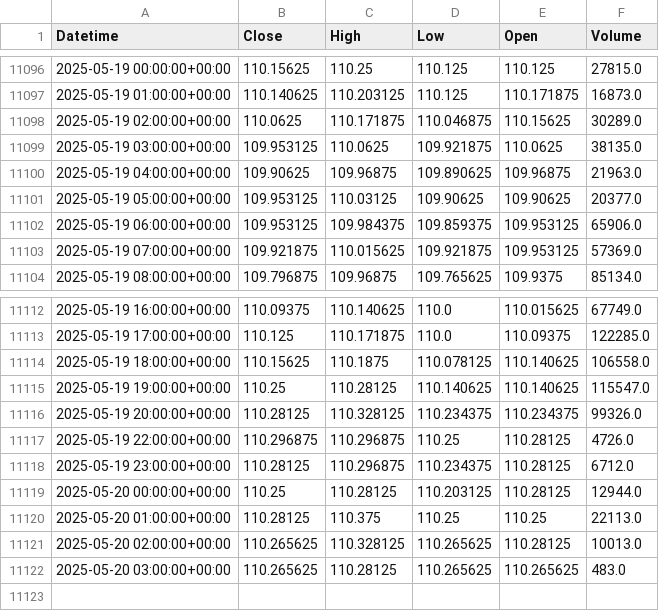
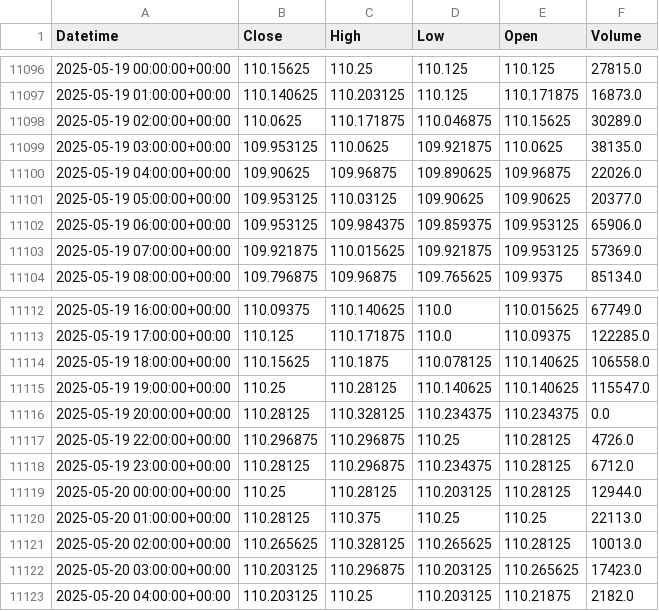
Before and after one commit to krishanggupta/MarketAnalysis, a CSV file: Daily_backup_files/Intraday_ZN_2023-06-11_to_2025-05-20.csv, drawn as a sheet; only a part is shown, gaps mark what is left out.

```diff
--- a/Daily_backup_files/Intraday_ZN_2023-06-11_to_2025-05-20.csv
+++ b/Daily_backup_files/Intraday_ZN_2023-06-11_to_2025-05-20.csv
@@ -11099,3 +11099,3 @@ Datetime,Close,High,Low,Open,Volume
 2025-05-19 03:00:00+00:00,109.953125,110.0625,109.921875,110.0625,38135.0
-2025-05-19 04:00:00+00:00,109.90625,109.96875,109.890625,109.96875,21963.0
+2025-05-19 04:00:00+00:00,109.90625,109.96875,109.890625,109.96875,22026.0
 2025-05-19 05:00:00+00:00,109.953125,110.03125,109.90625,109.90625,20377.0
@@ -11115,3 +11115,3 @@ Datetime,Close,High,Low,Open,Volume
 2025-05-19 19:00:00+00:00,110.25,110.28125,110.140625,110.140625,115547.0
-2025-05-19 20:00:00+00:00,110.28125,110.328125,110.234375,110.234375,99326.0
+2025-05-19 20:00:00+00:00,110.28125,110.328125,110.234375,110.234375,0.0
 2025-05-19 22:00:00+00:00,110.296875,110.296875,110.25,110.28125,4726.0
@@ -11121,2 +11121,3 @@ Datetime,Close,High,Low,Open,Volume
 2025-05-20 02:00:00+00:00,110.265625,110.328125,110.265625,110.28125,10013.0
-2025-05-20 03:00:00+00:00,110.265625,110.28125,110.265625,110.265625,483.0
+2025-05-20 03:00:00+00:00,110.203125,110.296875,110.203125,110.265625,17423.0
+2025-05-20 04:00:00+00:00,110.203125,110.25,110.203125,110.21875,2182.0
```
Also changed, not shown: Daily_backup_files/Intraday_CL_2025-05-13_to_2025-05-20.csv, Daily_backup_files/Intraday_DXY_2025-05-13_to_2025-05-20.csv, 11 other files.
